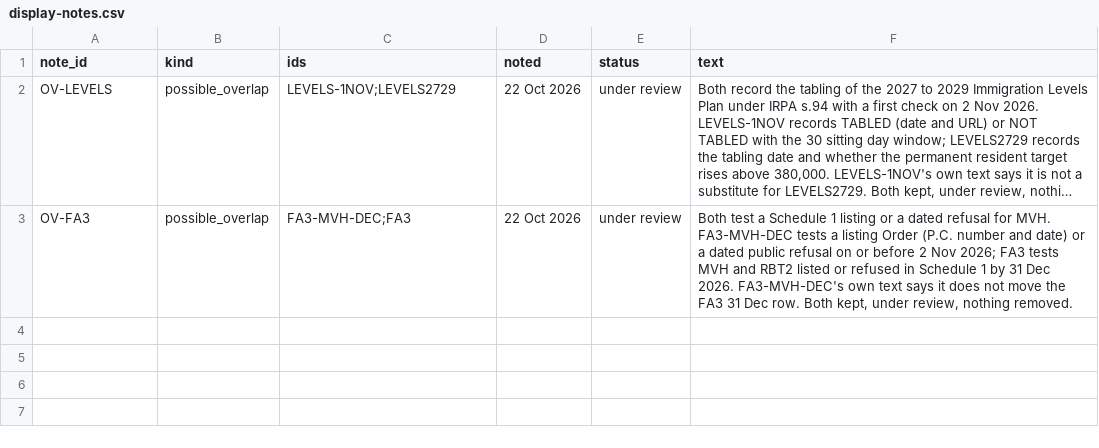
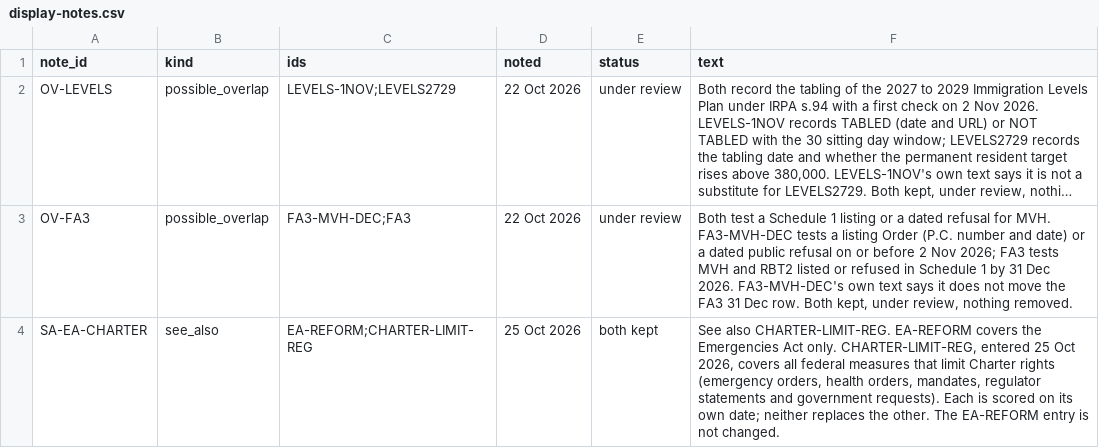
Before and after one commit to Citizenheldrecord/register, a CSV file: data/display-notes.csv, drawn as a sheet; long unchanged cells end in …; the diff names each change by its address in the sheet, - before the commit and + after, or states it on an @@ line.

```diff
--- a/data/display-notes.csv
+++ b/data/display-notes.csv
+row 4: SA-EA-CHARTER | see_also | EA-REFORM;CHARTER-LIMIT-REG | 25 Oct 2026 | both kept | See also CHARTER-LIMIT-REG. EA-REFORM covers the Emergencies Act only. CHARTER-LIMIT-REG, entered 25 Oct 2026, covers all federal measures that limit Charter rights (emergency orders, health orders, mandates, regulator statements and government requests). Each is scored on its own date; neither replaces the other. The EA-REFORM entry is not changed.
```
Also changed, not shown: data/display-groups.csv, data/entries.csv, 1 other file.
